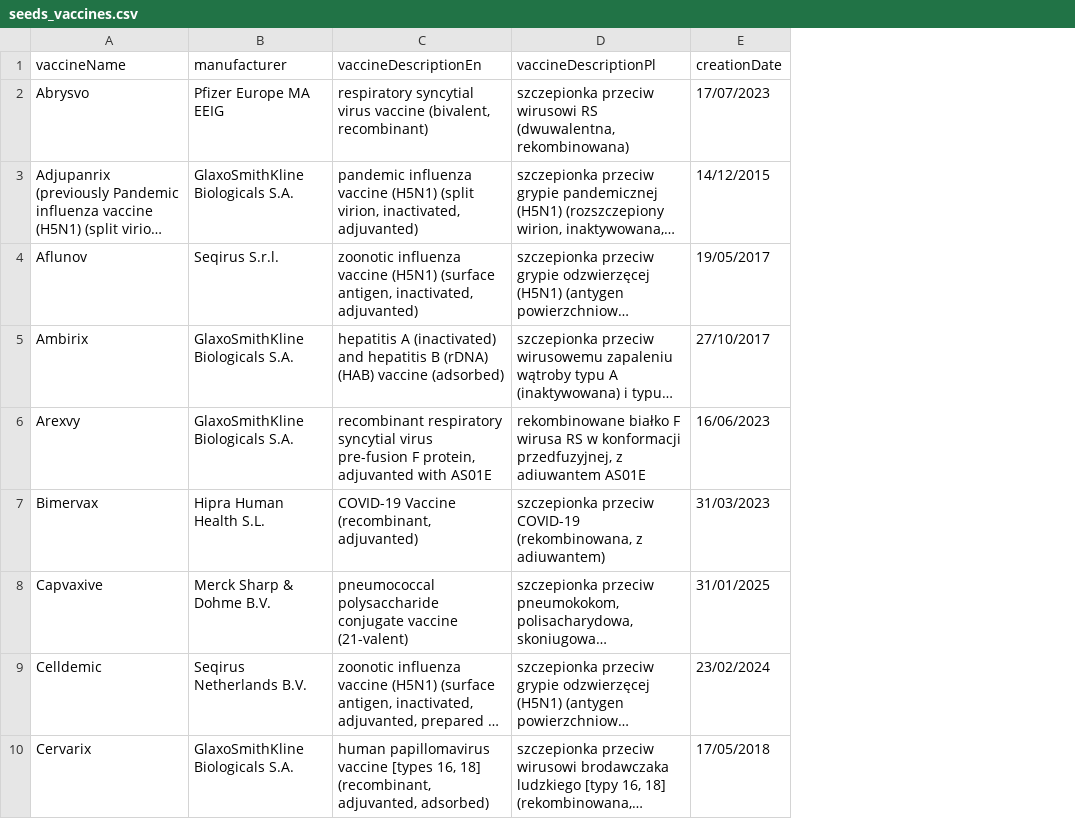
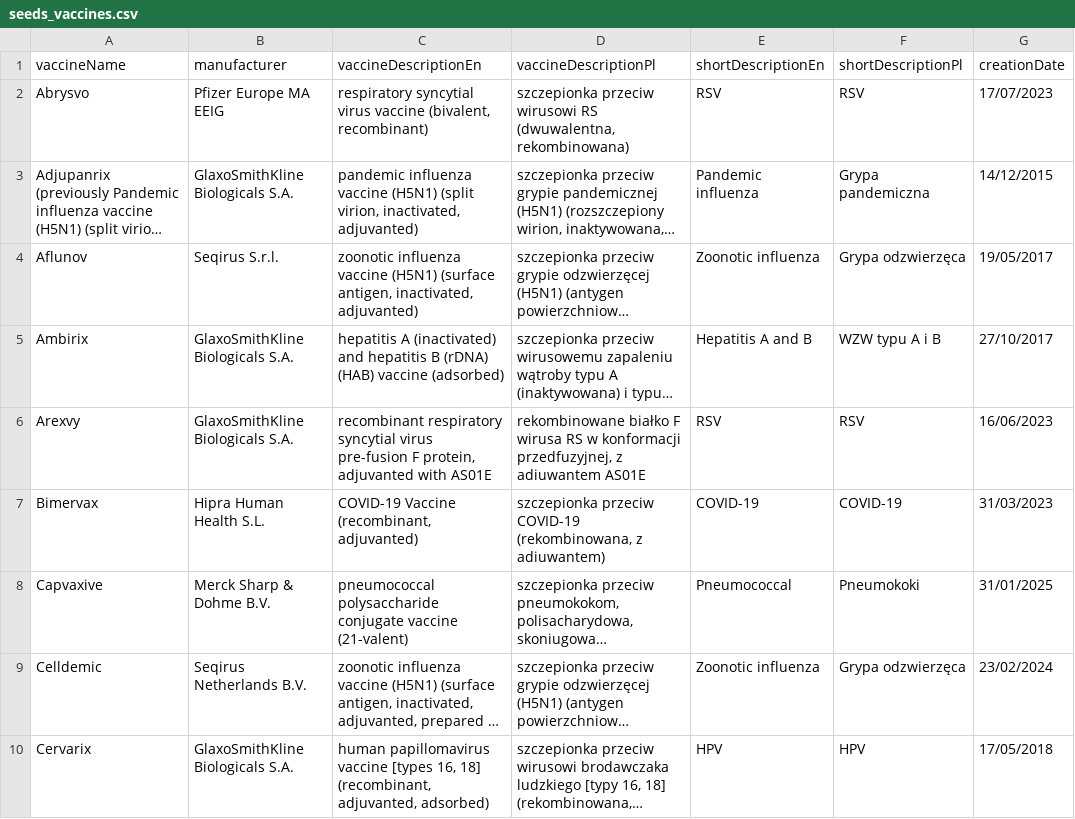
Before and after one commit to p10tr13/mSzczepienia, a CSV file: mSzczepienia.Api/Data/Csv/seeds_vaccines.csv, drawn as a sheet; only a part is shown; long unchanged cells end in …; the diff names each change by its address in the sheet, - before the commit and + after, or states it on an @@ line.

Commit message:
Merged PR 38: Dodane krótkie opisy dla szczepionek, wczytywanie statusu w aplikacji
Krótkie opisy - np. WZW typu A, Odra itd. zamiast pełnych nazw "szczepionka przeciw wirusowemu zapaleniu mózgu typu B"

Related work items: #98

```diff
--- a/mSzczepienia.Api/Data/Csv/seeds_vaccines.csv
+++ b/mSzczepienia.Api/Data/Csv/seeds_vaccines.csv
+column E (shortDescriptionEn), rows 2-10: RSV | Pandemic influenza | Zoonotic influenza | Hepatitis A and B | RSV | COVID-19 | Pneumococcal | Zoonotic influenza | HPV
+column F (shortDescriptionPl), rows 2-10: RSV | Grypa pandemiczna | Grypa odzwierzęca | WZW typu A i B | RSV | COVID-19 | Pneumokoki | Grypa odzwierzęca | HPV
```
Also changed, not shown: 33 other files.
